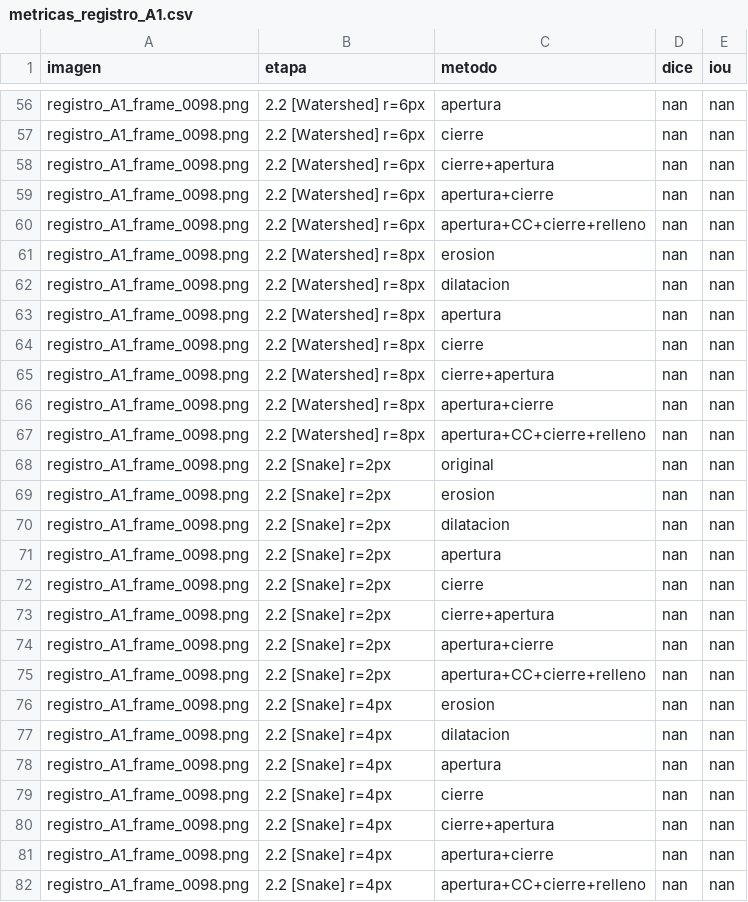
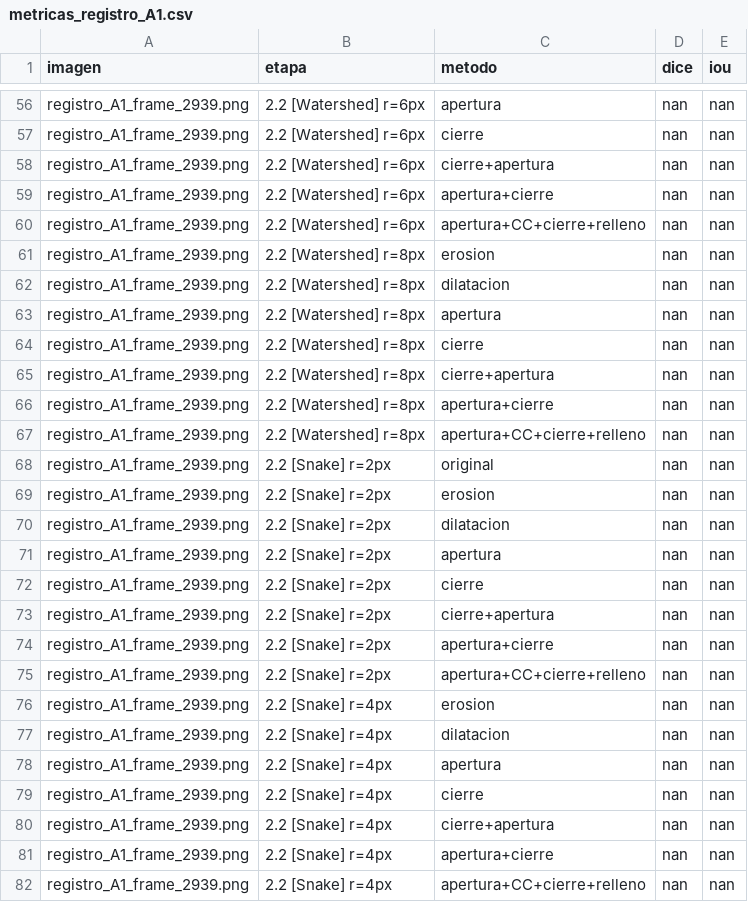
Before and after one commit to PurrthagorasCat/Gu-a-Imagenes-PSIB-v2-, a CSV file: resultados/resultados_modulo2/resultados_imagen/metricas_registro_A1.csv, drawn as a sheet; only a part is shown, gaps mark what is left out; the diff covers the shown part only; the diff names each change by its address in the sheet, - before the commit and + after, or states it on an @@ line.

```diff
--- a/resultados/resultados_modulo2/resultados_imagen/metricas_registro_A1.csv
+++ b/resultados/resultados_modulo2/resultados_imagen/metricas_registro_A1.csv
-A56:A82 (imagen): registro_A1_frame_0098.png
+A56:A82 (imagen): registro_A1_frame_2939.png
```
Also changed, not shown: 99 edited cells elsewhere in this file, resultados/resultados_modulo2/resultados_video/registro_A1_serie.csv, 29 other files.
